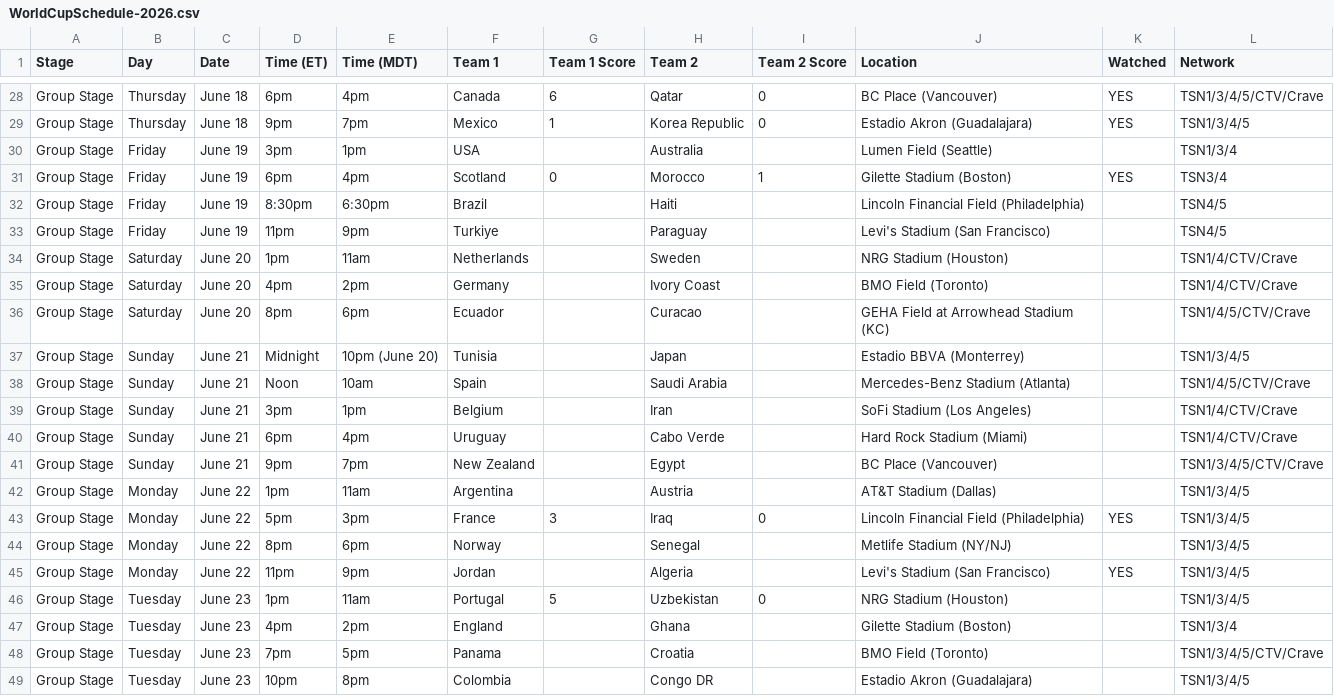
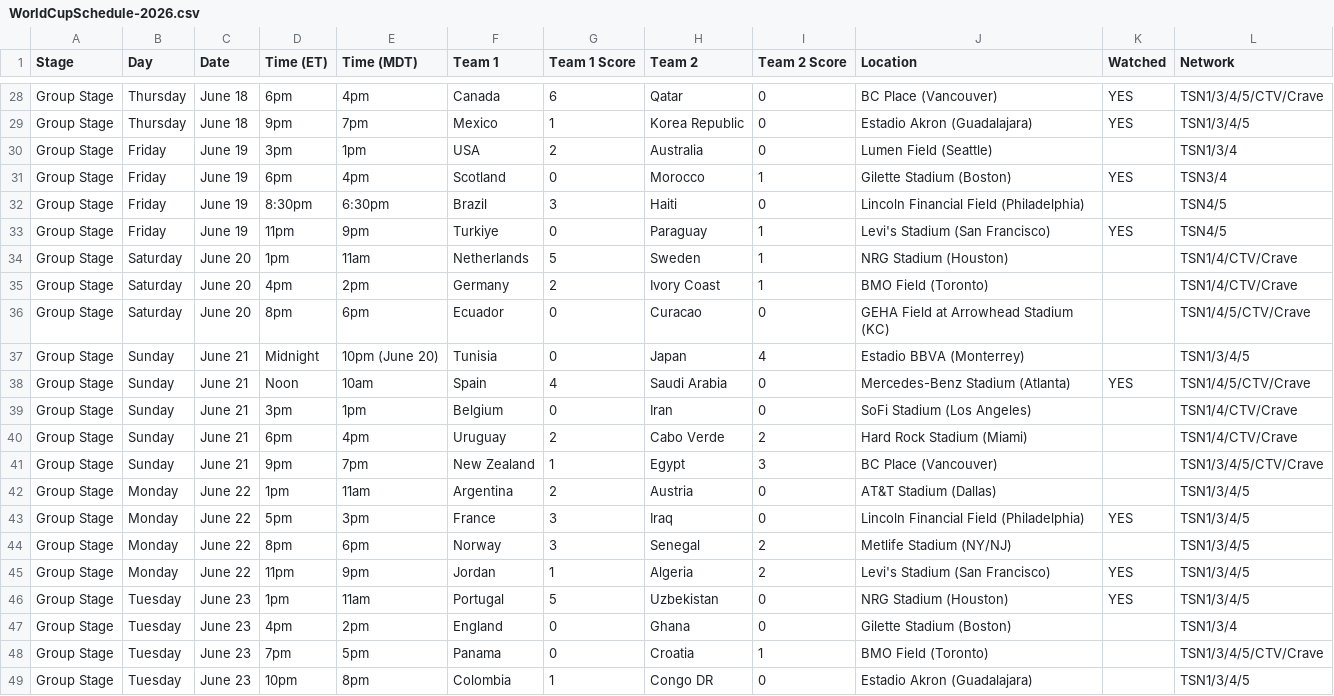
Before and after one commit to rc2code/worldcup2026, a CSV file: WorldCupSchedule-2026.csv, drawn as a sheet; only a part is shown, gaps mark what is left out; the diff covers the shown part only.

Commit message:
Add files via upload

```diff
--- a/WorldCupSchedule-2026.csv
+++ b/WorldCupSchedule-2026.csv
@@ -29,21 +29,21 @@ Group Stage,Thursday, June 18,6pm,4pm,Canada,6,Qatar,0,BC Place (Vancouver),YES,
 Group Stage,Thursday, June 18,9pm,7pm,Mexico,1,Korea Republic,0,Estadio Akron (Guadalajara),YES,TSN1/3/4/5
-Group Stage,Friday, June 19,3pm,1pm,USA,,Australia,,Lumen Field (Seattle),,TSN1/3/4
+Group Stage,Friday, June 19,3pm,1pm,USA,2,Australia,0,Lumen Field (Seattle),,TSN1/3/4
 Group Stage,Friday, June 19,6pm,4pm,Scotland,0,Morocco,1,Gilette Stadium (Boston),YES,TSN3/4
-Group Stage,Friday, June 19,8:30pm,6:30pm,Brazil,,Haiti,,Lincoln Financial Field (Philadelphia),,TSN4/5
-Group Stage,Friday, June 19,11pm,9pm,Turkiye,,Paraguay,,Levi's Stadium (San Francisco),,TSN4/5
-Group Stage,Saturday, June 20,1pm,11am,Netherlands,,Sweden,,NRG Stadium (Houston),,TSN1/4/CTV/Crave
-Group Stage,Saturday, June 20,4pm,2pm,Germany,,Ivory Coast,,BMO Field (Toronto),,TSN1/4/CTV/Crave
-Group Stage,Saturday, June 20,8pm,6pm,Ecuador,,Curacao,,GEHA Field at Arrowhead Stadium (KC),,TSN1/4/5/CTV/Crave
-Group Stage,Sunday, June 21,Midnight,10pm (June 20),Tunisia,,Japan,,Estadio BBVA (Monterrey),,TSN1/3/4/5
-Group Stage,Sunday, June 21,Noon,10am,Spain,,Saudi Arabia,,Mercedes-Benz Stadium (Atlanta),,TSN1/4/5/CTV/Crave
-Group Stage,Sunday, June 21,3pm,1pm,Belgium,,Iran,,SoFi Stadium (Los Angeles),,TSN1/4/CTV/Crave
-Group Stage,Sunday, June 21,6pm,4pm,Uruguay,,Cabo Verde,,Hard Rock Stadium (Miami),,TSN1/4/CTV/Crave
-Group Stage,Sunday, June 21,9pm,7pm,New Zealand,,Egypt,,BC Place (Vancouver),,TSN1/3/4/5/CTV/Crave
-Group Stage,Monday, June 22,1pm,11am,Argentina,,Austria,,AT&T Stadium (Dallas),,TSN1/3/4/5
+Group Stage,Friday, June 19,8:30pm,6:30pm,Brazil,3,Haiti,0,Lincoln Financial Field (Philadelphia),,TSN4/5
+Group Stage,Friday, June 19,11pm,9pm,Turkiye,0,Paraguay,1,Levi's Stadium (San Francisco),YES,TSN4/5
+Group Stage,Saturday, June 20,1pm,11am,Netherlands,5,Sweden,1,NRG Stadium (Houston),,TSN1/4/CTV/Crave
+Group Stage,Saturday, June 20,4pm,2pm,Germany,2,Ivory Coast,1,BMO Field (Toronto),,TSN1/4/CTV/Crave
+Group Stage,Saturday, June 20,8pm,6pm,Ecuador,0,Curacao,0,GEHA Field at Arrowhead Stadium (KC),,TSN1/4/5/CTV/Crave
+Group Stage,Sunday, June 21,Midnight,10pm (June 20),Tunisia,0,Japan,4,Estadio BBVA (Monterrey),,TSN1/3/4/5
+Group Stage,Sunday, June 21,Noon,10am,Spain,4,Saudi Arabia,0,Mercedes-Benz Stadium (Atlanta),YES,TSN1/4/5/CTV/Crave
+Group Stage,Sunday, June 21,3pm,1pm,Belgium,0,Iran,0,SoFi Stadium (Los Angeles),,TSN1/4/CTV/Crave
+Group Stage,Sunday, June 21,6pm,4pm,Uruguay,2,Cabo Verde,2,Hard Rock Stadium (Miami),,TSN1/4/CTV/Crave
+Group Stage,Sunday, June 21,9pm,7pm,New Zealand,1,Egypt,3,BC Place (Vancouver),,TSN1/3/4/5/CTV/Crave
+Group Stage,Monday, June 22,1pm,11am,Argentina,2,Austria,0,AT&T Stadium (Dallas),,TSN1/3/4/5
 Group Stage,Monday, June 22,5pm,3pm,France,3,Iraq,0,Lincoln Financial Field (Philadelphia),YES,TSN1/3/4/5
-Group Stage,Monday, June 22,8pm,6pm,Norway,,Senegal,,Metlife Stadium (NY/NJ),,TSN1/3/4/5
-Group Stage,Monday, June 22,11pm,9pm,Jordan,,Algeria,,Levi's Stadium (San Francisco),YES,TSN1/3/4/5
-Group Stage,Tuesday, June 23,1pm,11am,Portugal,5,Uzbekistan,0,NRG Stadium (Houston),,TSN1/3/4/5
-Group Stage,Tuesday, June 23,4pm,2pm,England,,Ghana,,Gilette Stadium (Boston),,TSN1/3/4
-Group Stage,Tuesday, June 23,7pm,5pm,Panama,,Croatia,,BMO Field (Toronto),,TSN1/3/4/5/CTV/Crave
-Group Stage,Tuesday, June 23,10pm,8pm,Colombia,,Congo DR,,Estadio Akron (Guadalajara),,TSN1/3/4/5
+Group Stage,Monday, June 22,8pm,6pm,Norway,3,Senegal,2,Metlife Stadium (NY/NJ),,TSN1/3/4/5
+Group Stage,Monday, June 22,11pm,9pm,Jordan,1,Algeria,2,Levi's Stadium (San Francisco),YES,TSN1/3/4/5
+Group Stage,Tuesday, June 23,1pm,11am,Portugal,5,Uzbekistan,0,NRG Stadium (Houston),YES,TSN1/3/4/5
+Group Stage,Tuesday, June 23,4pm,2pm,England,0,Ghana,0,Gilette Stadium (Boston),,TSN1/3/4
+Group Stage,Tuesday, June 23,7pm,5pm,Panama,0,Croatia,1,BMO Field (Toronto),,TSN1/3/4/5/CTV/Crave
+Group Stage,Tuesday, June 23,10pm,8pm,Colombia,1,Congo DR,0,Estadio Akron (Guadalajara),,TSN1/3/4/5
```
Also changed, not shown: 83 edited cells elsewhere in this file.
